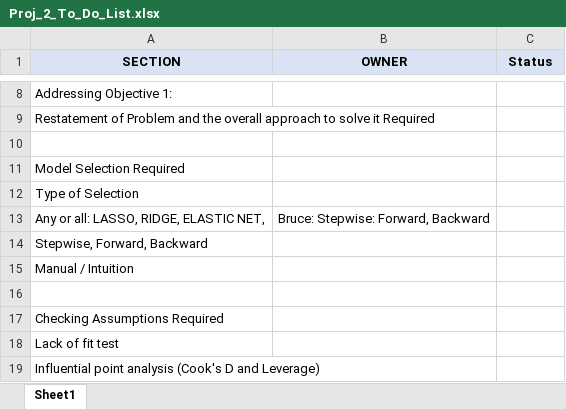
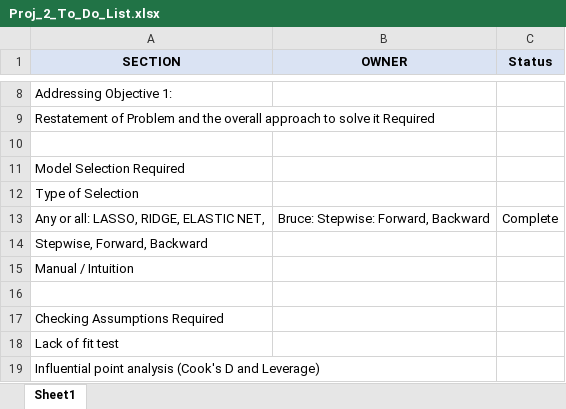
Before and after one commit to tikisen/6372_proj2, an Excel workbook: Proj_2_To_Do_List.xlsx, sheet Sheet1, drawn as a sheet; only a part is shown, gaps mark what is left out; values as stored, in another font and other column widths than the file's, no borders; the diff names each change by its address in the sheet, - before the commit and + after, or states it on an @@ line.

Commit message:
ToDo List Update
Update to the ToDo List

```diff
--- a/Proj_2_To_Do_List.xlsx (sheet Sheet1)
+++ b/Proj_2_To_Do_List.xlsx (sheet Sheet1)
-C13 (Status): (empty)
+C13 (Status): Complete
```
